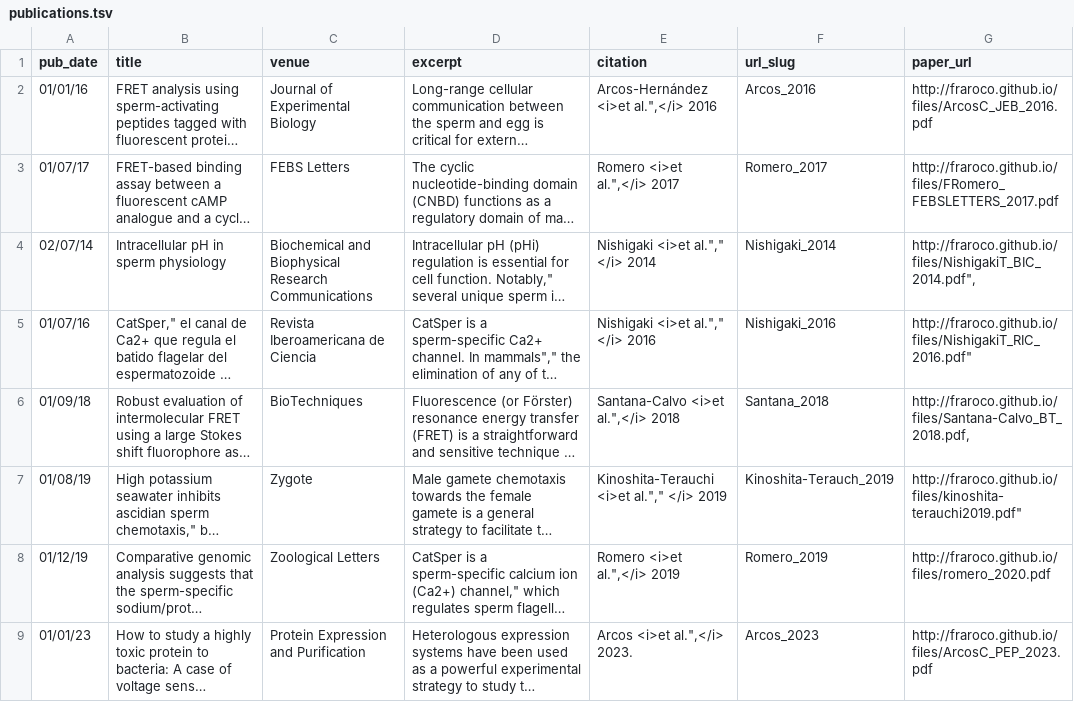
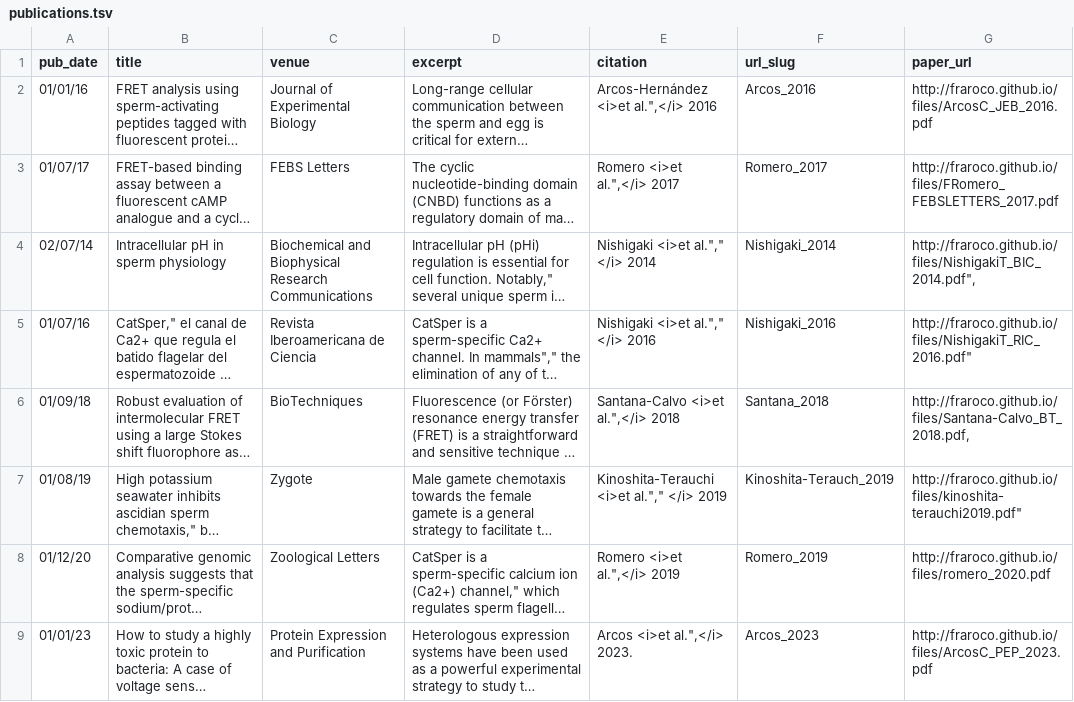
Before and after one commit to fraroco/fraroco.github.io, a TSV file: markdown_generator/publications.tsv, drawn as a sheet; long unchanged cells end in …; the diff names each change by its address in the sheet, - before the commit and + after, or states it on an @@ line.

```diff
--- a/markdown_generator/publications.tsv
+++ b/markdown_generator/publications.tsv
-A8 (pub_date): 01/12/19
+A8 (pub_date): 01/12/20
```
Also changed, not shown: 2 other files.
